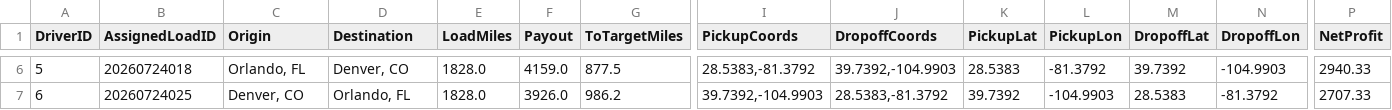
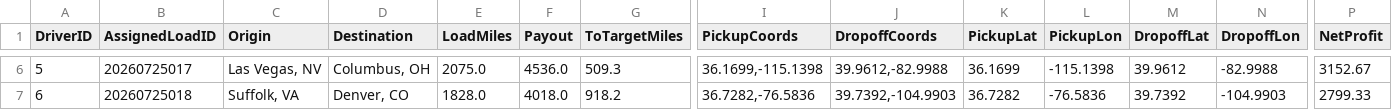
Before and after one commit to BryantPortfolio/truck-load-optimizer, a CSV file: latest_assignments.csv, drawn as a sheet; only a part is shown, gaps mark what is left out; the diff covers the shown part only; the diff names each change by its address in the sheet, - before the commit and + after, or states it on an @@ line.

```diff
--- a/latest_assignments.csv
+++ b/latest_assignments.csv
-B6 (AssignedLoadID): 20260724018
+B6 (AssignedLoadID): 20260725017
-C6 (Origin): Orlando, FL
+C6 (Origin): Las Vegas, NV
-D6 (Destination): Denver, CO
+D6 (Destination): Columbus, OH
-E6 (LoadMiles): 1828.0
+E6 (LoadMiles): 2075.0
-F6 (Payout): 4159.0
+F6 (Payout): 4536.0
-G6 (ToTargetMiles): 877.5
+G6 (ToTargetMiles): 509.3
-I6 (PickupCoords): 28.5383,-81.3792
+I6 (PickupCoords): 36.1699,-115.1398
-J6 (DropoffCoords): 39.7392,-104.9903
+J6 (DropoffCoords): 39.9612,-82.9988
-K6 (PickupLat): 28.5383
+K6 (PickupLat): 36.1699
-L6 (PickupLon): -81.3792
+L6 (PickupLon): -115.1398
-M6 (DropoffLat): 39.7392
+M6 (DropoffLat): 39.9612
-N6 (DropoffLon): -104.9903
+N6 (DropoffLon): -82.9988
-P6 (NetProfit): 2940.33
+P6 (NetProfit): 3152.67
-B7 (AssignedLoadID): 20260724025
+B7 (AssignedLoadID): 20260725018
-C7 (Origin): Denver, CO
+C7 (Origin): Suffolk, VA
-D7 (Destination): Orlando, FL
+D7 (Destination): Denver, CO
-F7 (Payout): 3926.0
+F7 (Payout): 4018.0
-G7 (ToTargetMiles): 986.2
+G7 (ToTargetMiles): 918.2
-I7 (PickupCoords): 39.7392,-104.9903
+I7 (PickupCoords): 36.7282,-76.5836
-J7 (DropoffCoords): 28.5383,-81.3792
+J7 (DropoffCoords): 39.7392,-104.9903
-K7 (PickupLat): 39.7392
+K7 (PickupLat): 36.7282
-L7 (PickupLon): -104.9903
+L7 (PickupLon): -76.5836
-M7 (DropoffLat): 28.5383
+M7 (DropoffLat): 39.7392
-N7 (DropoffLon): -81.3792
+N7 (DropoffLon): -104.9903
-P7 (NetProfit): 2707.33
+P7 (NetProfit): 2799.33
```
Also changed, not shown: 53 edited cells elsewhere in this file.
